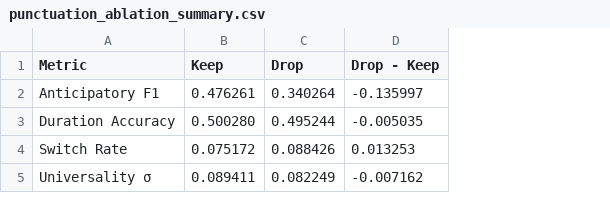
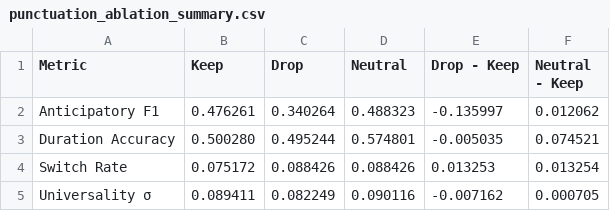
Before and after one commit to Chuweic/SwitchLingua-Project-CSTeam-1, a CSV file: results/punctuation_ablation_summary.csv, drawn as a sheet; the diff names each change by its address in the sheet, - before the commit and + after, or states it on an @@ line.

Commit message:
results: compare punctuation approaches A B and C

```diff
--- a/results/punctuation_ablation_summary.csv
+++ b/results/punctuation_ablation_summary.csv
+column D (Neutral), rows 2-5: 0.488323 | 0.574801 | 0.088426 | 0.090116
+column F (Neutral - Keep), rows 2-5: 0.012062 | 0.074521 | 0.013254 | 0.000705
```
Also changed, not shown: 5 other files.
